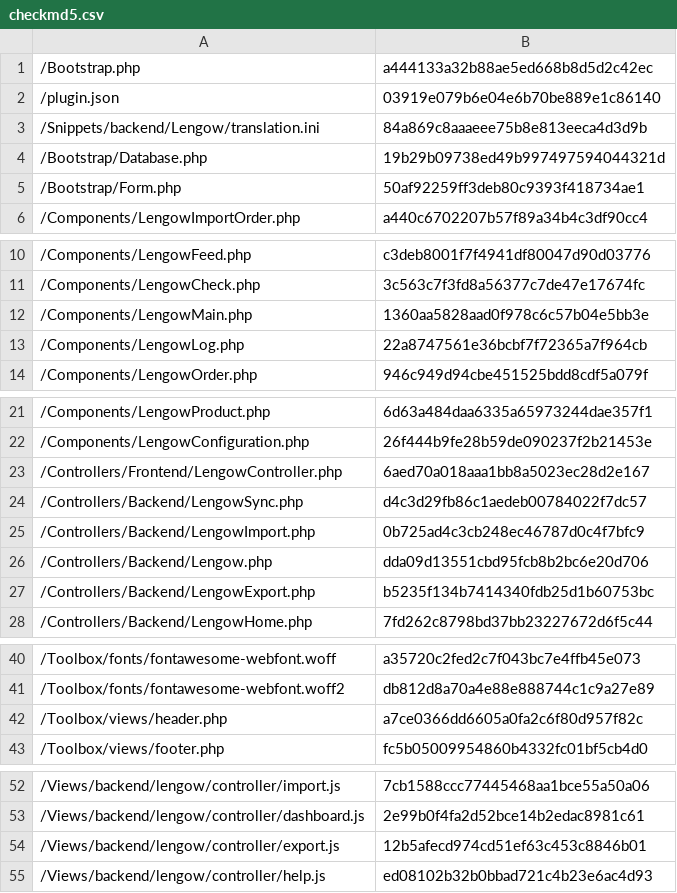
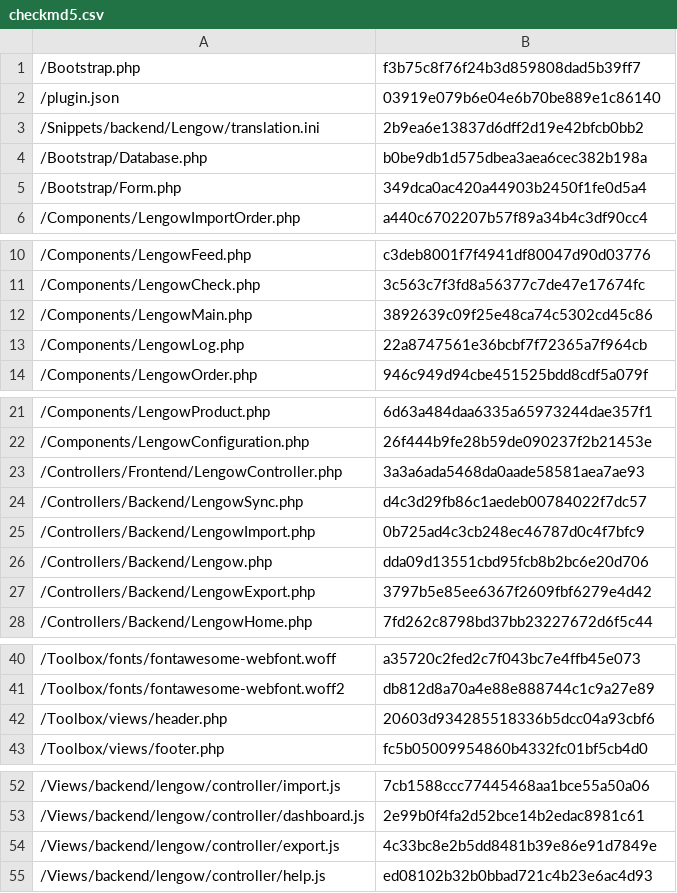
Before and after one commit to lengow/plugin-shopware, a CSV file: Toolbox/checkmd5.csv, drawn as a sheet; only a part is shown, gaps mark what is left out.

```diff
--- a/Toolbox/checkmd5.csv
+++ b/Toolbox/checkmd5.csv
@@ -1,6 +1,6 @@
-/Bootstrap.php|a444133a32b88ae5ed668b8d5d2c42ec
+/Bootstrap.php|f3b75c8f76f24b3d859808dad5b39ff7
 /plugin.json|03919e079b6e04e6b70be889e1c86140
-/Snippets/backend/Lengow/translation.ini|84a869c8aaaeee75b8e813eeca4d3d9b
-/Bootstrap/Database.php|19b29b09738ed49b997497594044321d
-/Bootstrap/Form.php|50af92259ff3deb80c9393f418734ae1
+/Snippets/backend/Lengow/translation.ini|2b9ea6e13837d6dff2d19e42bfcb0bb2
+/Bootstrap/Database.php|b0be9db1d575dbea3aea6cec382b198a
+/Bootstrap/Form.php|349dca0ac420a44903b2450f1fe0d5a4
 /Components/LengowImportOrder.php|a440c6702207b57f89a34b4c3df90cc4
@@ -11,3 +11,3 @@
 /Components/LengowCheck.php|3c563c7f3fd8a56377c7de47e17674fc
-/Components/LengowMain.php|1360aa5828aad0f978c6c57b04e5bb3e
+/Components/LengowMain.php|3892639c09f25e48ca74c5302cd45c86
 /Components/LengowLog.php|22a8747561e36bcbf7f72365a7f964cb
@@ -22,3 +22,3 @@
 /Components/LengowConfiguration.php|26f444b9fe28b59de090237f2b21453e
-/Controllers/Frontend/LengowController.php|6aed70a018aaa1bb8a5023ec28d2e167
+/Controllers/Frontend/LengowController.php|3a3a6ada5468da0aade58581aea7ae93
 /Controllers/Backend/LengowSync.php|d4c3d29fb86c1aedeb00784022f7dc57
@@ -26,3 +26,3 @@
 /Controllers/Backend/Lengow.php|dda09d13551cbd95fcb8b2bc6e20d706
-/Controllers/Backend/LengowExport.php|b5235f134b7414340fdb25d1b60753bc
+/Controllers/Backend/LengowExport.php|3797b5e85ee6367f2609fbf6279e4d42
 /Controllers/Backend/LengowHome.php|7fd262c8798bd37bb23227672d6f5c44
@@ -41,3 +41,3 @@
 /Toolbox/fonts/fontawesome-webfont.woff2|db812d8a70a4e88e888744c1c9a27e89
-/Toolbox/views/header.php|a7ce0366dd6605a0fa2c6f80d957f82c
+/Toolbox/views/header.php|20603d934285518336b5dcc04a93cbf6
 /Toolbox/views/footer.php|fc5b05009954860b4332fc01bf5cb4d0
@@ -53,3 +53,3 @@
 /Views/backend/lengow/controller/dashboard.js|2e99b0f4fa2d52bce14b2edac8981c61
-/Views/backend/lengow/controller/export.js|12b5afecd974cd51ef63c453c8846b01
+/Views/backend/lengow/controller/export.js|4c33bc8e2b5dd8481b39e86e91d7849e
 /Views/backend/lengow/controller/help.js|ed08102b32b0bbad721c4b23e6ac4d93
```
Also changed, not shown: 12 other files.
